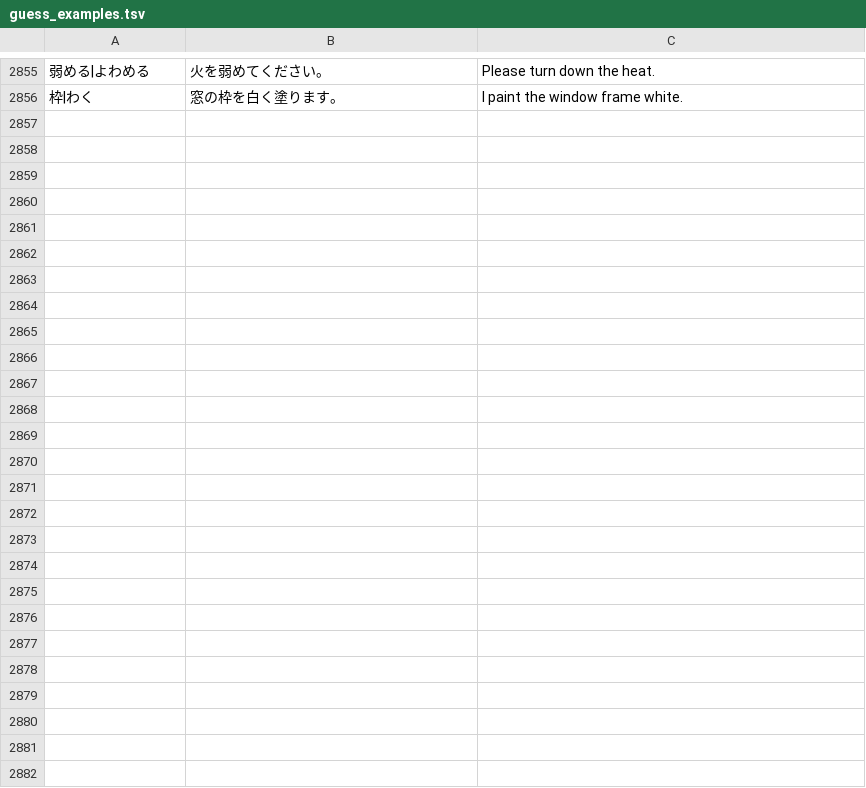
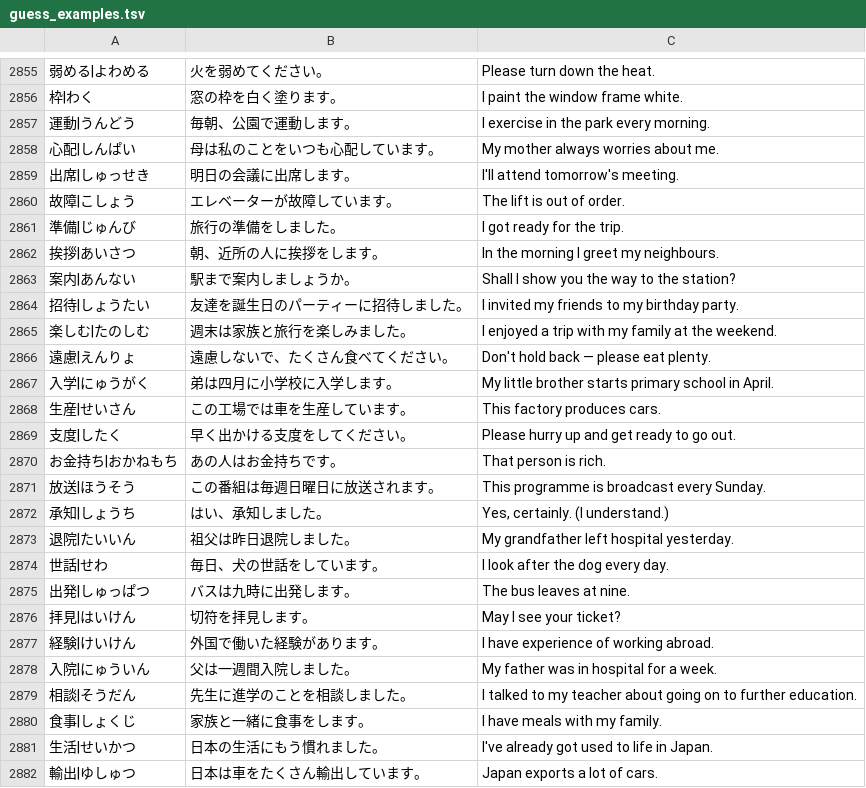
Before and after one commit to rmeertens/tokidoki, a TSV file: scripts/guess_examples.tsv, drawn as a sheet; only a part is shown, gaps mark what is left out; the diff covers the shown part only; the diff names each change by its address in the sheet, - before the commit and + after, or states it on an @@ line.

```diff
--- a/scripts/guess_examples.tsv
+++ b/scripts/guess_examples.tsv
+row 2857: 運動|うんどう | 毎朝、公園で運動します。 | I exercise in the park every morning.
+row 2858: 心配|しんぱい | 母は私のことをいつも心配しています。 | My mother always worries about me.
+row 2859: 出席|しゅっせき | 明日の会議に出席します。 | I'll attend tomorrow's meeting.
+row 2860: 故障|こしょう | エレベーターが故障しています。 | The lift is out of order.
+row 2861: 準備|じゅんび | 旅行の準備をしました。 | I got ready for the trip.
+row 2862: 挨拶|あいさつ | 朝、近所の人に挨拶をします。 | In the morning I greet my neighbours.
+row 2863: 案内|あんない | 駅まで案内しましょうか。 | Shall I show you the way to the station?
+row 2864: 招待|しょうたい | 友達を誕生日のパーティーに招待しました。 | I invited my friends to my birthday party.
+row 2865: 楽しむ|たのしむ | 週末は家族と旅行を楽しみました。 | I enjoyed a trip with my family at the weekend.
+row 2866: 遠慮|えんりょ | 遠慮しないで、たくさん食べてください。 | Don't hold back — please eat plenty.
+row 2867: 入学|にゅうがく | 弟は四月に小学校に入学します。 | My little brother starts primary school in April.
+row 2868: 生産|せいさん | この工場では車を生産しています。 | This factory produces cars.
+row 2869: 支度|したく | 早く出かける支度をしてください。 | Please hurry up and get ready to go out.
+row 2870: お金持ち|おかねもち | あの人はお金持ちです。 | That person is rich.
+row 2871: 放送|ほうそう | この番組は毎週日曜日に放送されます。 | This programme is broadcast every Sunday.
+row 2872: 承知|しょうち | はい、承知しました。 | Yes, certainly. (I understand.)
+row 2873: 退院|たいいん | 祖父は昨日退院しました。 | My grandfather left hospital yesterday.
+row 2874: 世話|せわ | 毎日、犬の世話をしています。 | I look after the dog every day.
+row 2875: 出発|しゅっぱつ | バスは九時に出発します。 | The bus leaves at nine.
+row 2876: 拝見|はいけん | 切符を拝見します。 | May I see your ticket?
+row 2877: 経験|けいけん | 外国で働いた経験があります。 | I have experience of working abroad.
+row 2878: 入院|にゅういん | 父は一週間入院しました。 | My father was in hospital for a week.
+row 2879: 相談|そうだん | 先生に進学のことを相談しました。 | I talked to my teacher about going on to further education.
+row 2880: 食事|しょくじ | 家族と一緒に食事をします。 | I have meals with my family.
+row 2881: 生活|せいかつ | 日本の生活にもう慣れました。 | I've already got used to life in Japan.
+row 2882: 輸出|ゆしゅつ | 日本は車をたくさん輸出しています。 | Japan exports a lot of cars.
```
Also changed, not shown: 9 edited cells elsewhere in this file, 9 other files.
